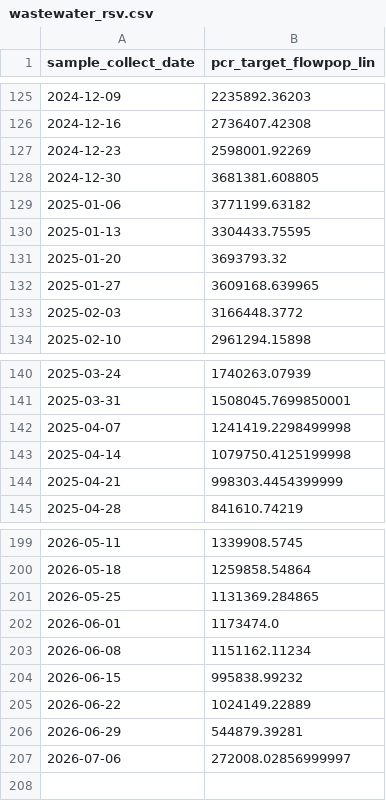
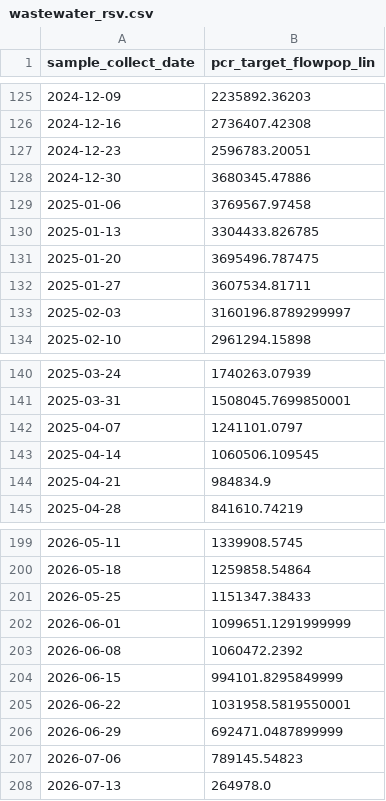
Before and after one commit to fartbagxp/health, a CSV file: data/processed/cdc_open/wastewater_rsv.csv, drawn as a sheet; only a part is shown, gaps mark what is left out; the diff covers the shown part only.

```diff
--- a/data/processed/cdc_open/wastewater_rsv.csv
+++ b/data/processed/cdc_open/wastewater_rsv.csv
@@ -126,9 +126,9 @@ sample_collect_date,pcr_target_flowpop_lin
 2024-12-16,2736407.42308
-2024-12-23,2598001.92269
-2024-12-30,3681381.608805
-2025-01-06,3771199.63182
-2025-01-13,3304433.75595
-2025-01-20,3693793.32
-2025-01-27,3609168.639965
-2025-02-03,3166448.3772
+2024-12-23,2596783.20051
+2024-12-30,3680345.47886
+2025-01-06,3769567.97458
+2025-01-13,3304433.826785
+2025-01-20,3695496.787475
+2025-01-27,3607534.81711
+2025-02-03,3160196.8789299997
 2025-02-10,2961294.15898
@@ -141,5 +141,5 @@ sample_collect_date,pcr_target_flowpop_lin
 2025-03-31,1508045.7699850001
-2025-04-07,1241419.2298499998
-2025-04-14,1079750.4125199998
-2025-04-21,998303.4454399999
+2025-04-07,1241101.0797
+2025-04-14,1060506.109545
+2025-04-21,984834.9
 2025-04-28,841610.74219
@@ -200,8 +200,9 @@ sample_collect_date,pcr_target_flowpop_lin
 2026-05-18,1259858.54864
-2026-05-25,1131369.284865
-2026-06-01,1173474.0
-2026-06-08,1151162.11234
-2026-06-15,995838.99232
-2026-06-22,1024149.22889
-2026-06-29,544879.39281
-2026-07-06,272008.02856999997
+2026-05-25,1151347.38433
+2026-06-01,1099651.1291999999
+2026-06-08,1060472.2392
+2026-06-15,994101.8295849999
+2026-06-22,1031958.5819550001
+2026-06-29,692471.0487899999
+2026-07-06,789145.54823
+2026-07-13,264978.0
```
Also changed, not shown: 1 edited cell elsewhere in this file, data/processed/cdc_open/wastewater_covid.csv, data/processed/cdc_open/wastewater_flu.csv, 17 other files.
